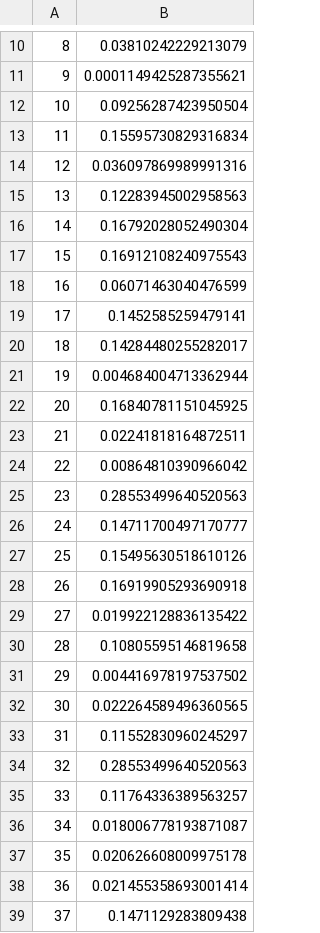
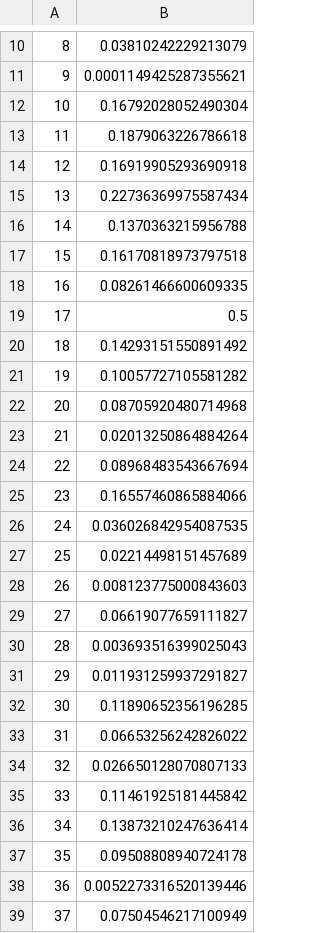
Before and after one commit to CreaperLost/BayesianOptimization, a CSV file: Multi_Fold_Group_Space_Results/GROUP/Metric/OpenML/Dataset11/Seed1/RF_Local.csv, drawn as a sheet; only a part is shown, gaps mark what is left out; the diff covers the shown part only.

```diff
--- a/Multi_Fold_Group_Space_Results/GROUP/Metric/OpenML/Dataset11/Seed1/RF_Local.csv
+++ b/Multi_Fold_Group_Space_Results/GROUP/Metric/OpenML/Dataset11/Seed1/RF_Local.csv
@@ -11,29 +11,29 @@
 9,0.0001149425287355621
-10,0.09256287423950504
-11,0.15595730829316834
-12,0.036097869989991316
-13,0.12283945002958563
-14,0.16792028052490304
-15,0.16912108240975543
-16,0.06071463040476599
-17,0.1452585259479141
-18,0.14284480255282017
-19,0.004684004713362944
-20,0.16840781151045925
-21,0.02241818164872511
-22,0.00864810390966042
-23,0.28553499640520563
-24,0.14711700497170777
-25,0.15495630518610126
-26,0.16919905293690918
-27,0.019922128836135422
-28,0.10805595146819658
-29,0.004416978197537502
-30,0.022264589496360565
-31,0.11552830960245297
-32,0.28553499640520563
-33,0.11764336389563257
-34,0.018006778193871087
-35,0.020626608009975178
-36,0.021455358693001414
-37,0.1471129283809438
+10,0.16792028052490304
+11,0.1879063226786618
+12,0.16919905293690918
+13,0.22736369975587434
+14,0.1370363215956788
+15,0.16170818973797518
+16,0.08261466600609335
+17,0.5
+18,0.14293151550891492
+19,0.10057727105581282
+20,0.08705920480714968
+21,0.02013250864884264
+22,0.08968483543667694
+23,0.16557460865884066
+24,0.036026842954087535
+25,0.02214498151457689
+26,0.008123775000843603
+27,0.06619077659111827
+28,0.003693516399025043
+29,0.011931259937291827
+30,0.11890652356196285
+31,0.06653256242826022
+32,0.026650128070807133
+33,0.11461925181445842
+34,0.13873210247636414
+35,0.09508808940724178
+36,0.0052273316520139446
+37,0.07504546217100949
```
Also changed, not shown: 13 edited cells elsewhere in this file, Multi_Fold_Group_Space_Results/GROUP/Metric/OpenML/Dataset11/Seed1/Random_Search.csv, Multi_Fold_Group_Space_Results/GROUP/Metric/OpenML/Dataset14954/Seed1/Random_Search.csv, 41 other files.
